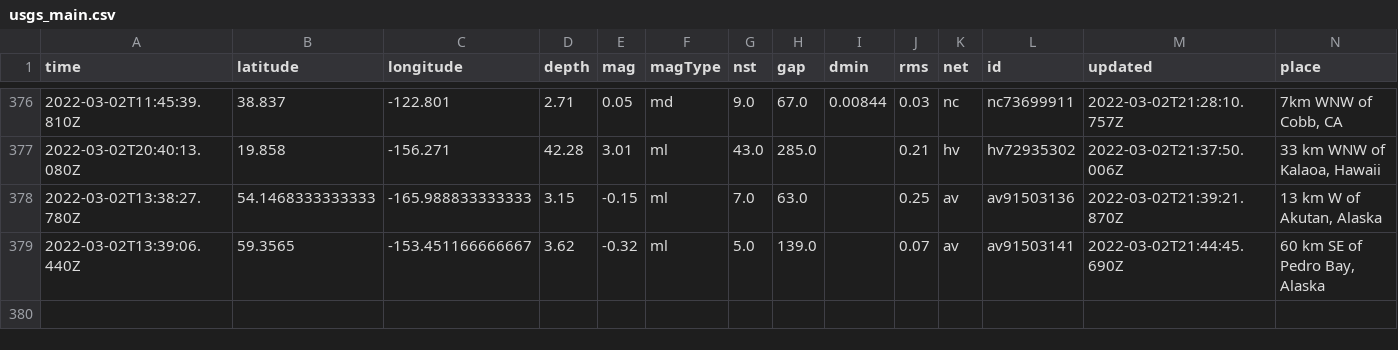
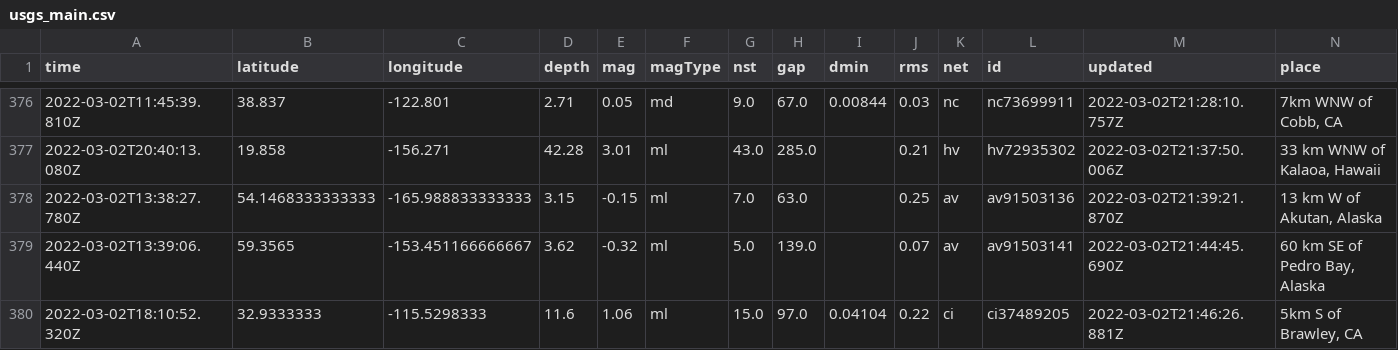
Before and after one commit to aadittambe/actions-pipeline, a CSV file: usgs_main.csv, drawn as a sheet; only a part is shown, gaps mark what is left out; rows hold the shown columns only; the diff names each change by its address in the sheet, - before the commit and + after, or states it on an @@ line.

```diff
--- a/usgs_main.csv
+++ b/usgs_main.csv
+row 380: 2022-03-02T18:10:52.320Z | 32.9333333 | -115.5298333 | 11.6 | 1.06 | ml | 15.0 | 97.0 | 0.04104 | 0.22 | ci | ci37489205 | 2022-03-02T21:46:26.881Z | 5km S of Brawley, CA
```
Also changed, not shown: usgs_current.csv.
